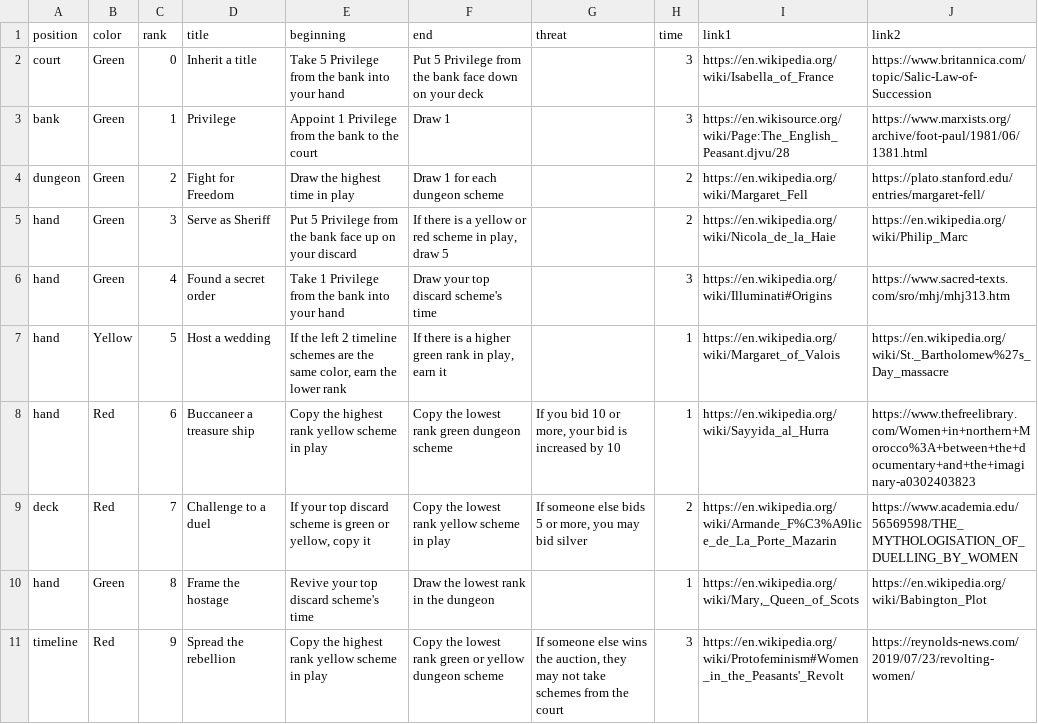
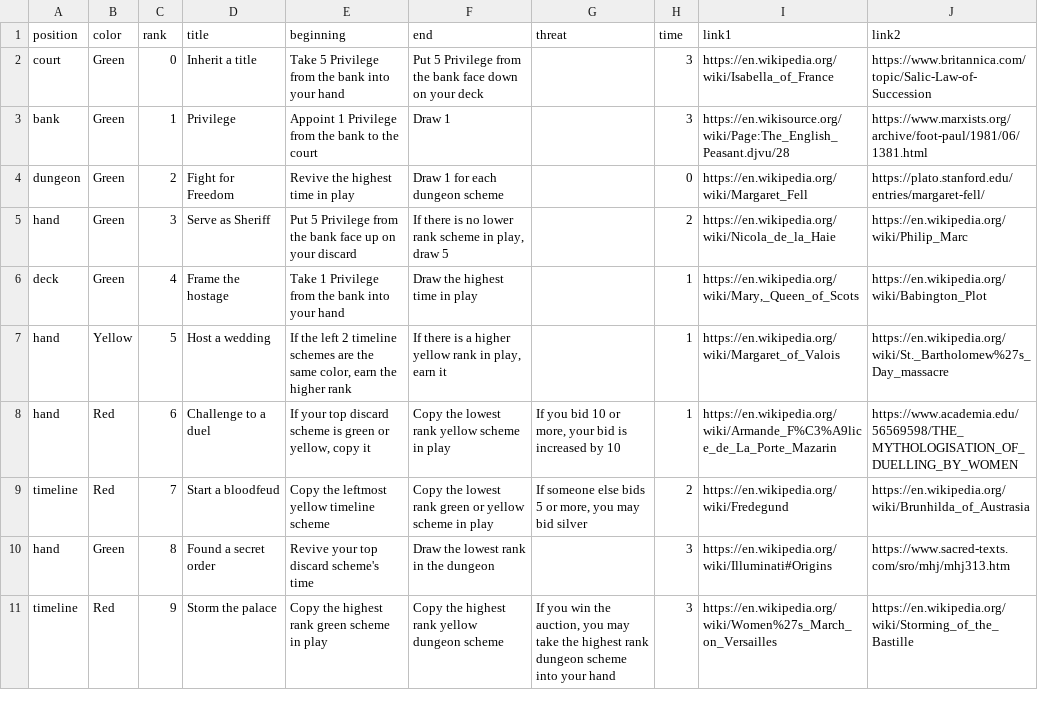
Before and after one commit to davidystephenson/empress, a CSV file: plots.csv, drawn as a sheet; only a part is shown; the diff covers the shown part only.

Commit message:
update plots

```diff
--- a/plots.csv
+++ b/plots.csv
@@ -3,9 +3,9 @@ court,Green,0,Inherit a title,Take 5 Privilege from the bank into your hand,Put
 bank,Green,1,Privilege,Appoint 1 Privilege from the bank to the court,Draw 1,,3,https://en.wikisource.org/wiki/Page:The_English_Peasant.djvu/28,https://www.marxists.org/archive/foot-paul/1981/06/1381.html
-dungeon,Green,2,Fight for Freedom,Draw the highest time in play,Draw 1 for each dungeon scheme,,2,https://en.wikipedia.org/wiki/Margaret_Fell,https://plato.stanford.edu/entries/margaret-fell/
-hand,Green,3,Serve as Sheriff,Put 5 Privilege from the bank face up on your discard,"If there is a yellow or red scheme in play, draw 5",,2,https://en.wikipedia.org/wiki/Nicola_de_la_Haie,https://en.wikipedia.org/wiki/Philip_Marc
-hand,Green,4,Found a secret order,Take 1 Privilege from the bank into your hand,Draw your top discard scheme's time,,3,https://en.wikipedia.org/wiki/Illuminati#Origins,https://www.sacred-texts.com/sro/mhj/mhj313.htm
-hand,Yellow,5,Host a wedding,"If the left 2 timeline schemes are the same color, earn the lower rank","If there is a higher green rank in play, earn it",,1,https://en.wikipedia.org/wiki/Margaret_of_Valois,https://en.wikipedia.org/wiki/St._Bartholomew%27s_Day_massacre
-hand,Red,6,Buccaneer a treasure ship,Copy the highest rank yellow scheme in play,Copy the lowest rank green dungeon scheme,"If you bid 10 or more, your bid is increased by 10",1,https://en.wikipedia.org/wiki/Sayyida_al_Hurra,https://www.thefreelibrary.com/Women+in+northern+Morocco%3A+between+the+documentary+and+the+imaginary-a0302403823
-deck,Red,7,Challenge to a duel,"If your top discard scheme is green or yellow, copy it",Copy the lowest rank yellow scheme in play,"If someone else bids 5 or more, you may bid silver",2,https://en.wikipedia.org/wiki/Armande_F%C3%A9lice_de_La_Porte_Mazarin,https://www.academia.edu/56569598/THE_MYTHOLOGISATION_OF_DUELLING_BY_WOMEN
-hand,Green,8,Frame the hostage,Revive your top discard scheme's time,Draw the lowest rank in the dungeon,,1,"https://en.wikipedia.org/wiki/Mary,_Queen_of_Scots",https://en.wikipedia.org/wiki/Babington_Plot
-timeline,Red,9,Spread the rebellion,Copy the highest rank yellow scheme in play,Copy the lowest rank green or yellow dungeon scheme,"If someone else wins the auction, they may not take schemes from the court",3,https://en.wikipedia.org/wiki/Protofeminism#Women_in_the_Peasants'_Revolt,https://reynolds-news.com/2019/07/23/revolting-women/
+dungeon,Green,2,Fight for Freedom,Revive the highest time in play,Draw 1 for each dungeon scheme,,0,https://en.wikipedia.org/wiki/Margaret_Fell,https://plato.stanford.edu/entries/margaret-fell/
+hand,Green,3,Serve as Sheriff,Put 5 Privilege from the bank face up on your discard,"If there is no lower rank scheme in play, draw 5",,2,https://en.wikipedia.org/wiki/Nicola_de_la_Haie,https://en.wikipedia.org/wiki/Philip_Marc
+deck,Green,4,Frame the hostage,Take 1 Privilege from the bank into your hand,Draw the highest time in play,,1,"https://en.wikipedia.org/wiki/Mary,_Queen_of_Scots",https://en.wikipedia.org/wiki/Babington_Plot
+hand,Yellow,5,Host a wedding,"If the left 2 timeline schemes are the same color, earn the higher rank","If there is a higher yellow rank in play, earn it",,1,https://en.wikipedia.org/wiki/Margaret_of_Valois,https://en.wikipedia.org/wiki/St._Bartholomew%27s_Day_massacre
+hand,Red,6,Challenge to a duel,"If your top discard scheme is green or yellow, copy it",Copy the lowest rank yellow scheme in play,"If you bid 10 or more, your bid is increased by 10",1,https://en.wikipedia.org/wiki/Armande_F%C3%A9lice_de_La_Porte_Mazarin,https://www.academia.edu/56569598/THE_MYTHOLOGISATION_OF_DUELLING_BY_WOMEN
+timeline,Red,7,Start a bloodfeud,Copy the leftmost yellow timeline scheme,Copy the lowest rank green or yellow scheme in play,"If someone else bids 5 or more, you may bid silver",2,https://en.wikipedia.org/wiki/Fredegund,https://en.wikipedia.org/wiki/Brunhilda_of_Austrasia
+hand,Green,8,Found a secret order,Revive your top discard scheme's time,Draw the lowest rank in the dungeon,,3,https://en.wikipedia.org/wiki/Illuminati#Origins,https://www.sacred-texts.com/sro/mhj/mhj313.htm
+timeline,Red,9,Storm the palace,Copy the highest rank green scheme in play,Copy the highest rank yellow dungeon scheme,"If you win the auction, you may take the highest rank dungeon scheme into your hand",3,https://en.wikipedia.org/wiki/Women%27s_March_on_Versailles,https://en.wikipedia.org/wiki/Storming_of_the_Bastille
```
Also changed, not shown: 17 edited cells elsewhere in this file.
